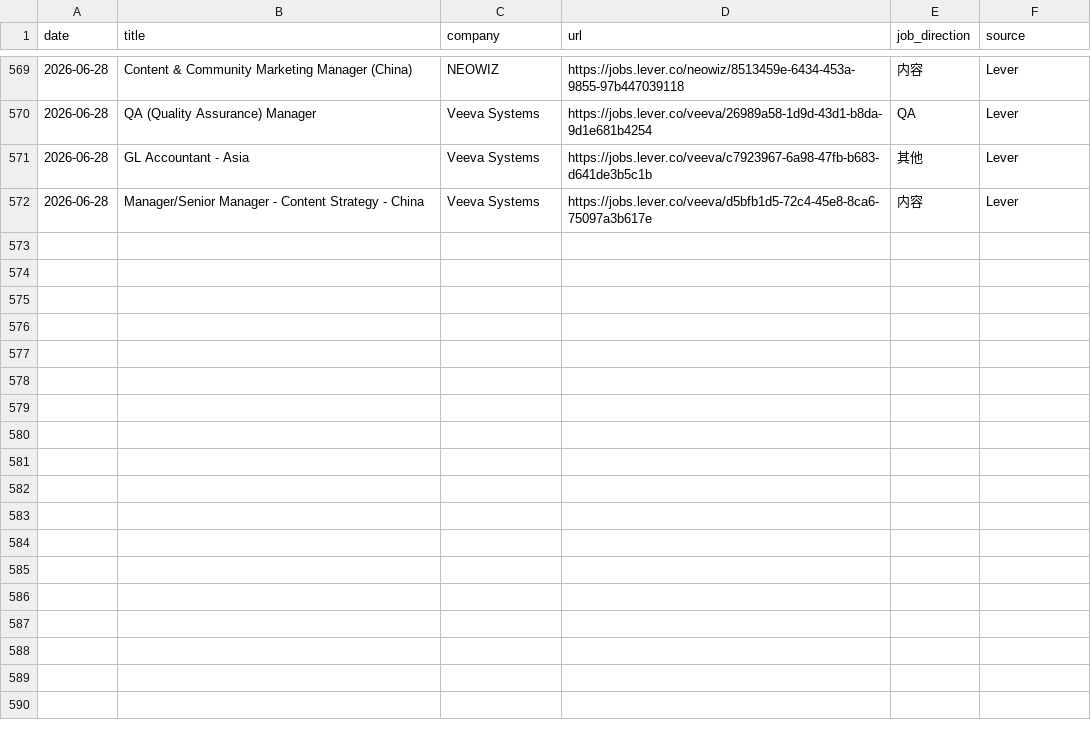
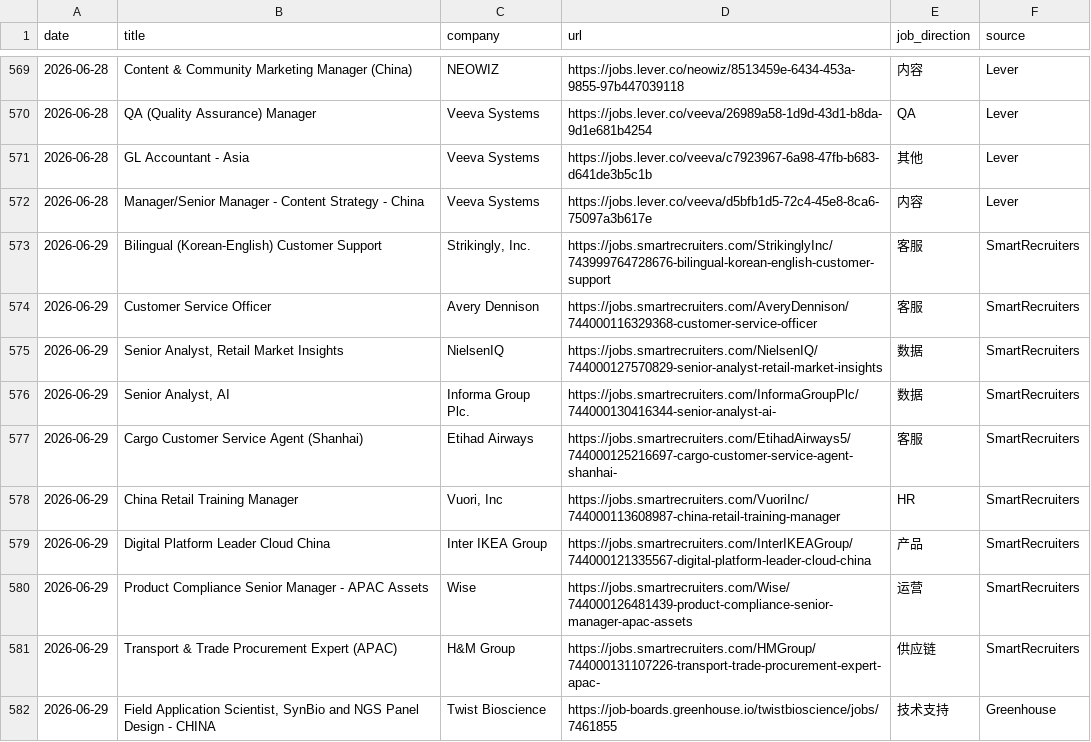
Before and after one commit to LiuKay/find_work, a TSV file: job-picks/seen-jobs.tsv, drawn as a sheet; only a part is shown, gaps mark what is left out.

Commit message:
Add 2026-06-29 job picks

```diff
--- a/job-picks/seen-jobs.tsv
+++ b/job-picks/seen-jobs.tsv
@@ -572 +572,11 @@ date	title	company	url	job_direction	source
 2026-06-28	Manager/Senior Manager - Content Strategy - China	Veeva Systems	https://jobs.lever.co/veeva/d5bfb1d5-72c4-45e8-8ca6-75097a3b617e	内容	Lever
+2026-06-29	Bilingual (Korean-English) Customer Support	Strikingly, Inc.	https://jobs.smartrecruiters.com/StrikinglyInc/743999764728676-bilingual-korean-english-customer-support	客服	SmartRecruiters
+2026-06-29	Customer Service Officer	Avery Dennison	https://jobs.smartrecruiters.com/AveryDennison/744000116329368-customer-service-officer	客服	SmartRecruiters
+2026-06-29	Senior Analyst, Retail Market Insights	NielsenIQ	https://jobs.smartrecruiters.com/NielsenIQ/744000127570829-senior-analyst-retail-market-insights	数据	SmartRecruiters
+2026-06-29	Senior Analyst, AI	Informa Group Plc.	https://jobs.smartrecruiters.com/InformaGroupPlc/744000130416344-senior-analyst-ai-	数据	SmartRecruiters
+2026-06-29	Cargo Customer Service Agent (Shanhai)	Etihad Airways	https://jobs.smartrecruiters.com/EtihadAirways5/744000125216697-cargo-customer-service-agent-shanhai-	客服	SmartRecruiters
+2026-06-29	China Retail Training Manager	Vuori, Inc	https://jobs.smartrecruiters.com/VuoriInc/744000113608987-china-retail-training-manager	HR	SmartRecruiters
+2026-06-29	Digital Platform Leader Cloud China	Inter IKEA Group	https://jobs.smartrecruiters.com/InterIKEAGroup/744000121335567-digital-platform-leader-cloud-china	产品	SmartRecruiters
+2026-06-29	Product Compliance Senior Manager - APAC Assets	Wise	https://jobs.smartrecruiters.com/Wise/744000126481439-product-compliance-senior-manager-apac-assets	运营	SmartRecruiters
+2026-06-29	Transport & Trade Procurement Expert (APAC)	H&M Group	https://jobs.smartrecruiters.com/HMGroup/744000131107226-transport-trade-procurement-expert-apac-	供应链	SmartRecruiters
+2026-06-29	Field Application Scientist, SynBio and NGS Panel Design - CHINA	Twist Bioscience	https://job-boards.greenhouse.io/twistbioscience/jobs/7461855	技术支持	Greenhouse
```
Also changed, not shown: 1 other file.
